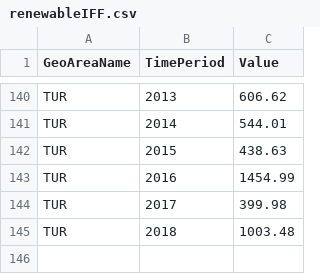
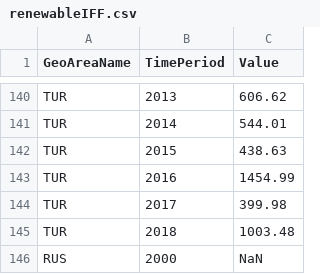
Before and after one commit to TimEdwards00/TimEdwards00.github.io, a CSV file: renewableIFF.csv, drawn as a sheet; only a part is shown, gaps mark what is left out; the diff names each change by its address in the sheet, - before the commit and + after, or states it on an @@ line.

Commit message:
Update renewableIFF.csv

```diff
--- a/renewableIFF.csv
+++ b/renewableIFF.csv
+row 146: RUS | 2000 | NaN
```
